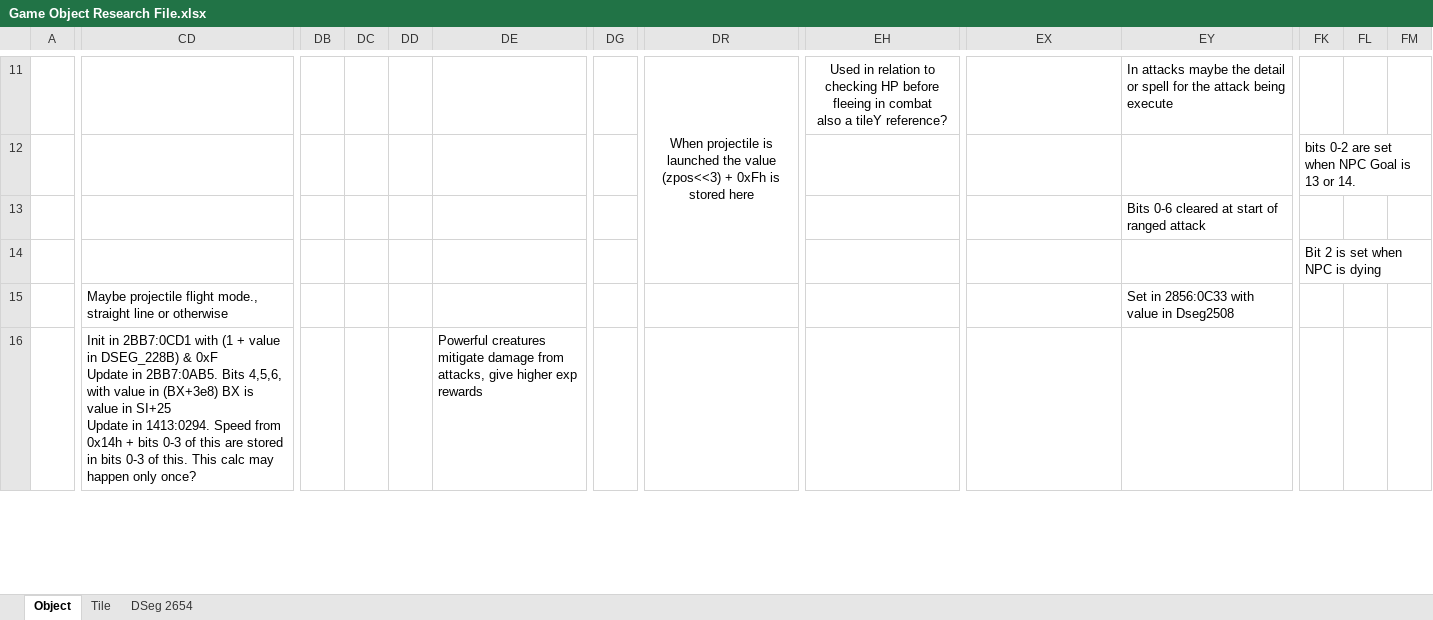
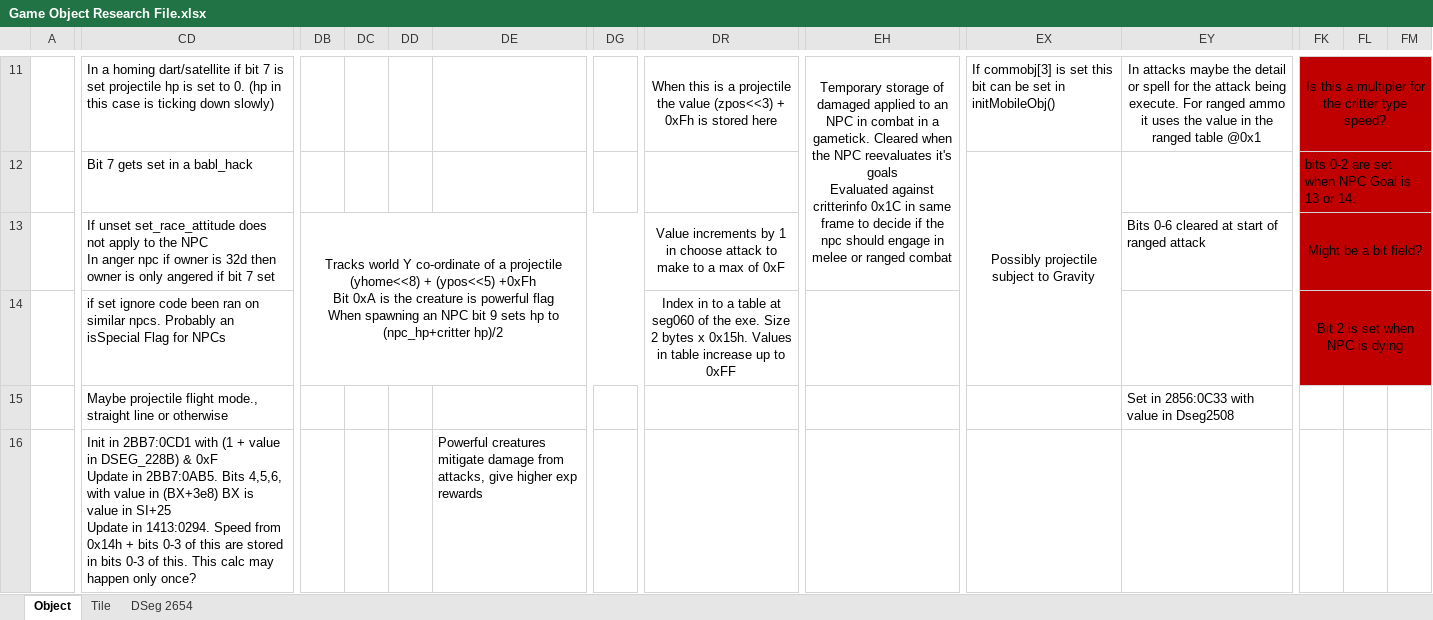
Before and after one commit to hankmorgan/UWReverseEngineering, an Excel workbook: File Research/Game Object Research File.xlsx, sheet Object, drawn as a sheet; only a part is shown, gaps mark what is left out; values as stored, in another font and other column widths than the file's, no borders; removed rows and columns are numbered as before the commit, all else as after; rows hold the shown columns only; ↵ is a line break in a cell; the diff covers the shown part only; the diff names each change by its address in the sheet, - before the commit and + after, or states it on an @@ line.

Commit message:
Working my way through object data

```diff
--- a/File Research/Game Object Research File.xlsx (sheet Object)
+++ b/File Research/Game Object Research File.xlsx (sheet Object)
-CD11: (empty)
+CD11: In a homing dart/satellite if bit 7 is set projectile hp is set to 0. (hp in this case is ticking down slowly)
-DR11: When projectile is launched the value…
+DR11: When this is a projectile the value…
-EH11: Used in relation to checking HP before fleeing in combat ↵ also a tileY reference?
+EH11: Temporary storage of damaged applied to an NPC in combat in a gametick. Cleared when the NPC reevaluates it's goals ↵ Evaluated against critterinfo 0x1C in same frame to decide if the npc should engage in melee or ranged combat
-EX11: (empty)
+EX11: If commobj[3] is set this bit can be set in initMobileObj()
-EY11: …attack being execute
+EY11: …attack being execute. For ranged ammo it uses the value in the ranged table @0x1
-EY11 alignment: left
+EY11 alignment: center
+EY11:FE11 merged
-FK11: (empty)
+FK11: Is this a multipler for the critter type speed?
-FK11:FM11 fill: none
+FK11:FM11 fill: #C00000
+FK11:FM11 merged
-row 12:  |  |  |  |  |  |  |  |  |  |  | bits 0-2 are set when NPC Goal is 13 or 14.
-row 13:  |  |  |  |  |  |  |  |  |  | Bits 0-6 cleared at start of ranged attack
-row 14:  |  |  |  |  |  |  |  |  |  |  | Bit 2 is set when NPC is dying
+row 12:  | Bit 7 gets set in a babl_hack |  |  |  |  |  |  |  | Possibly projectile subject to Gravity |  | bits 0-2 are set when NPC Goal is 13 or 14.
+row 13:  | If unset set_race_attitude does not apply to the NPC ↵ In anger npc if owner is 32d then owner is only angered if bit 7 set | Tracks world Y co-ordinate of a projectile ↵ (yhome<<8) + (ypos<<5) +0xFh ↵ Bit 0xA is the creature is powerful flag ↵ When spawning an NPC bit 9 sets hp to (npc_hp+critter hp)/2 |  |  |  |  | Value increments by 1 in choose attack to make to a max of 0xF |  |  | Bits 0-6 cleared at start of ranged attack | Might be a bit field?
+row 14:  | if set ignore code been ran on similar npcs. Probably an isSpecial Flag for NPCs |  |  |  |  |  | Index in to a table at seg060 of the exe. Size 2 bytes x 0x15h. Values in table increase up to 0xFF |  |  |  | Bit 2 is set when NPC is dying
```
Also changed, not shown: 1 added row, 1 removed row, 26 edited cells, cell formats and merged cells elsewhere in this sheet, 5 other files.
